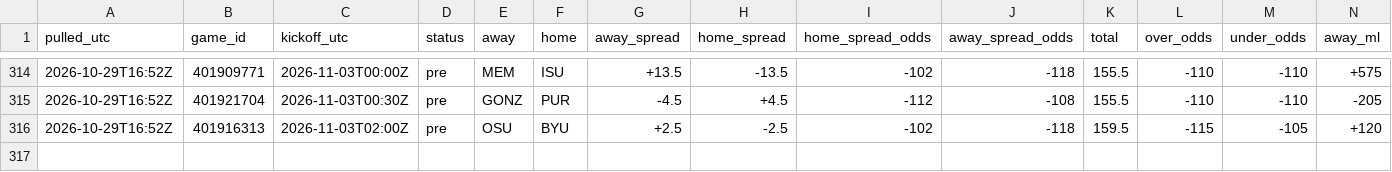
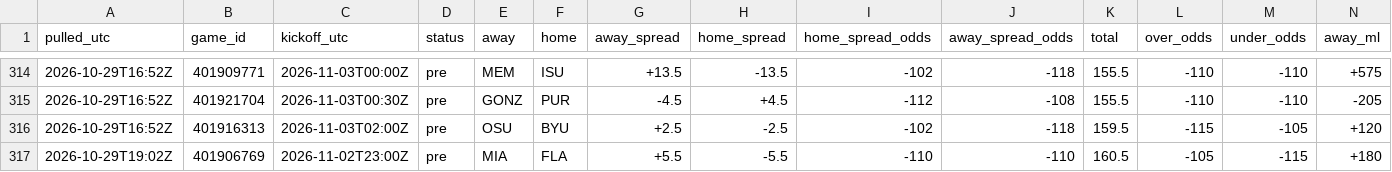
Before and after one commit to tdfarrell/betting-research, a CSV file: data/odds/history_cbb.csv, drawn as a sheet; only a part is shown, gaps mark what is left out; rows hold the shown columns only; the diff names each change by its address in the sheet, - before the commit and + after, or states it on an @@ line.

```diff
--- a/data/odds/history_cbb.csv
+++ b/data/odds/history_cbb.csv
+row 317: 2026-10-29T19:02Z | 401906769 | 2026-11-02T23:00Z | pre | MIA | FLA | +5.5 | -5.5 | -110 | -110 | 160.5 | -105 | -115 | +180
```
Also changed, not shown: data/grades/screener_picks.csv, data/nba/injuries.csv, 46 other files.
